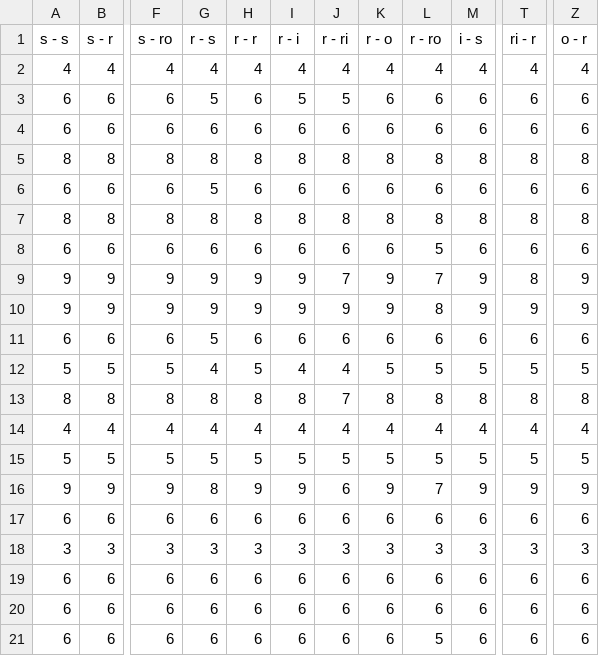
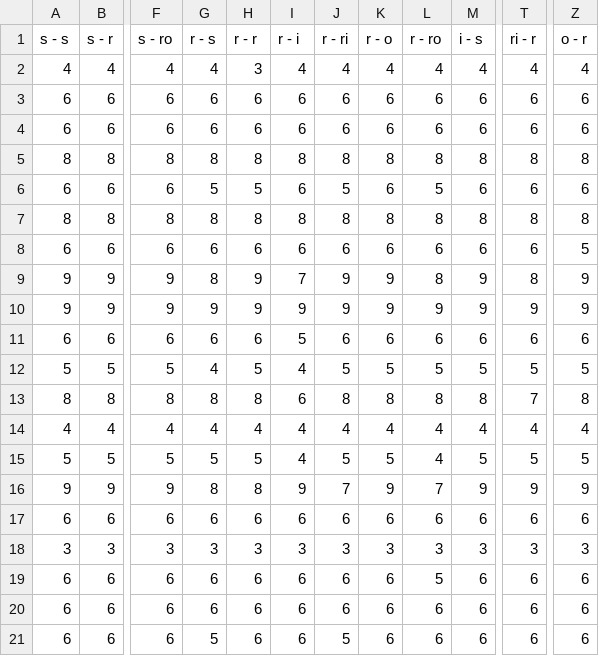
Before and after one commit to jcuevas-rozo/finite-topological-spaces, a CSV file: dvfields-strategies-hregular/results/results_hregul_random_10.csv, drawn as a sheet; only a part is shown, gaps mark what is left out; addresses are those after the commit; the diff names each change by its address in the sheet, - before the commit and + after, or states it on an @@ line.

```diff
--- a/dvfields-strategies-hregular/results/results_hregul_random_10.csv
+++ b/dvfields-strategies-hregular/results/results_hregul_random_10.csv
-H2 (r - r): 4
+H2 (r - r): 3
-G3 (r - s): 5
+G3 (r - s): 6
-I3 (r - i): 5
+I3 (r - i): 6
-J3 (r - ri): 5
+J3 (r - ri): 6
-H6 (r - r): 6
+H6 (r - r): 5
-J6 (r - ri): 6
+J6 (r - ri): 5
-L6 (r - ro): 6
+L6 (r - ro): 5
-L8 (r - ro): 5
+L8 (r - ro): 6
-Z8 (o - r): 6
+Z8 (o - r): 5
-G9 (r - s): 9
+G9 (r - s): 8
-I9 (r - i): 9
+I9 (r - i): 7
-J9 (r - ri): 7
+J9 (r - ri): 9
-L9 (r - ro): 7
+L9 (r - ro): 8
-L10 (r - ro): 8
+L10 (r - ro): 9
-G11 (r - s): 5
+G11 (r - s): 6
-I11 (r - i): 6
+I11 (r - i): 5
-J12 (r - ri): 4
+J12 (r - ri): 5
-I13 (r - i): 8
+I13 (r - i): 6
-J13 (r - ri): 7
+J13 (r - ri): 8
-T13 (ri - r): 8
+T13 (ri - r): 7
-I15 (r - i): 5
+I15 (r - i): 4
-L15 (r - ro): 5
+L15 (r - ro): 4
-H16 (r - r): 9
+H16 (r - r): 8
-J16 (r - ri): 6
+J16 (r - ri): 7
@@ row 21 moved to row 19: 6 @@
-G21 (r - s): 6
+G21 (r - s): 5
-J21 (r - ri): 6
+J21 (r - ri): 5
```
Also changed, not shown: dvfields-strategies-hregular/results/results_hregul_random_15.csv, dvfields-strategies-hregular/results/results_hregul_random_20.csv, 4 other files.
